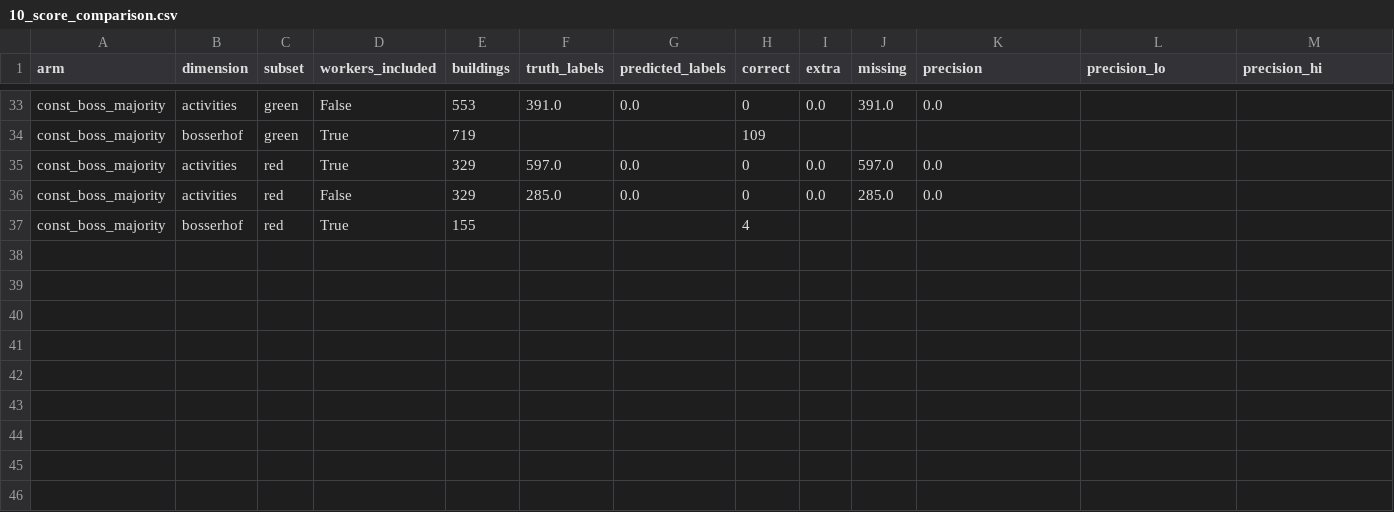
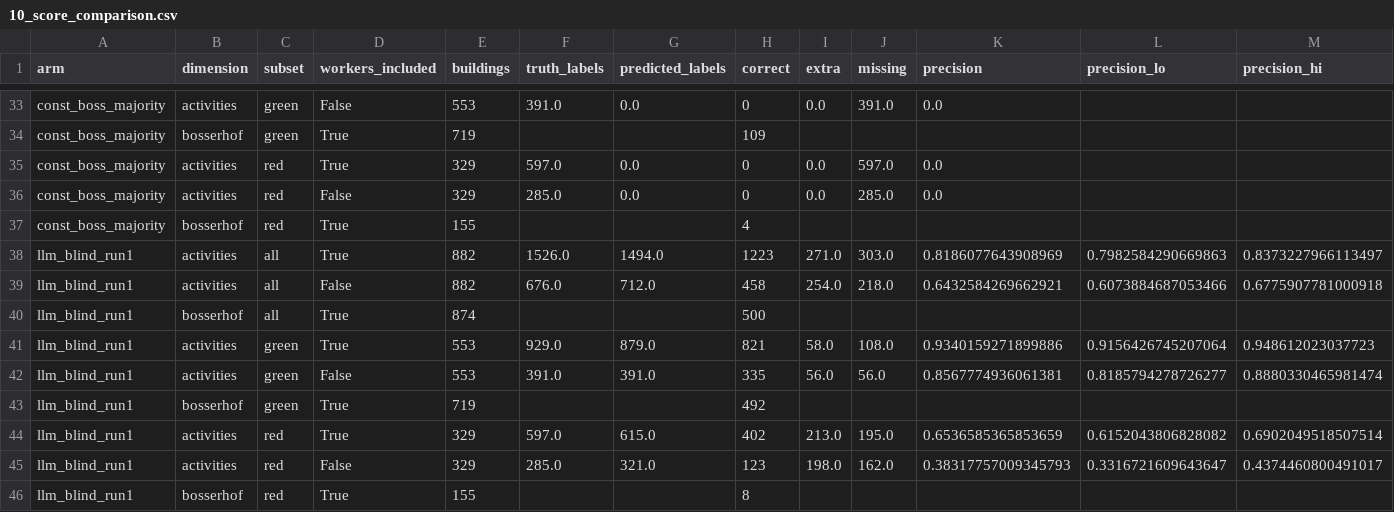
Before and after one commit to TUBS-IVS/Activities-and-Potentials-Calculation-Pipeline, a CSV file: data/validation/10_score_comparison.csv, drawn as a sheet; only a part is shown, gaps mark what is left out; rows hold the shown columns only; the diff names each change by its address in the sheet, - before the commit and + after, or states it on an @@ line.

```diff
--- a/data/validation/10_score_comparison.csv
+++ b/data/validation/10_score_comparison.csv
+row 38: llm_blind_run1 | activities | all | True | 882 | 1526.0 | 1494.0 | 1223 | 271.0 | 303.0 | 0.8186077643908969 | 0.7982584290669863 | 0.8373227966113497
+row 39: llm_blind_run1 | activities | all | False | 882 | 676.0 | 712.0 | 458 | 254.0 | 218.0 | 0.6432584269662921 | 0.6073884687053466 | 0.6775907781000918
+row 40: llm_blind_run1 | bosserhof | all | True | 874 |  |  | 500
+row 41: llm_blind_run1 | activities | green | True | 553 | 929.0 | 879.0 | 821 | 58.0 | 108.0 | 0.9340159271899886 | 0.9156426745207064 | 0.948612023037723
+row 42: llm_blind_run1 | activities | green | False | 553 | 391.0 | 391.0 | 335 | 56.0 | 56.0 | 0.8567774936061381 | 0.8185794278726277 | 0.8880330465981474
+row 43: llm_blind_run1 | bosserhof | green | True | 719 |  |  | 492
+row 44: llm_blind_run1 | activities | red | True | 329 | 597.0 | 615.0 | 402 | 213.0 | 195.0 | 0.6536585365853659 | 0.6152043806828082 | 0.6902049518507514
+row 45: llm_blind_run1 | activities | red | False | 329 | 285.0 | 321.0 | 123 | 198.0 | 162.0 | 0.38317757009345793 | 0.3316721609643647 | 0.4374460800491017
+row 46: llm_blind_run1 | bosserhof | red | True | 155 |  |  | 8
```
Also changed, not shown: 4 other files.
